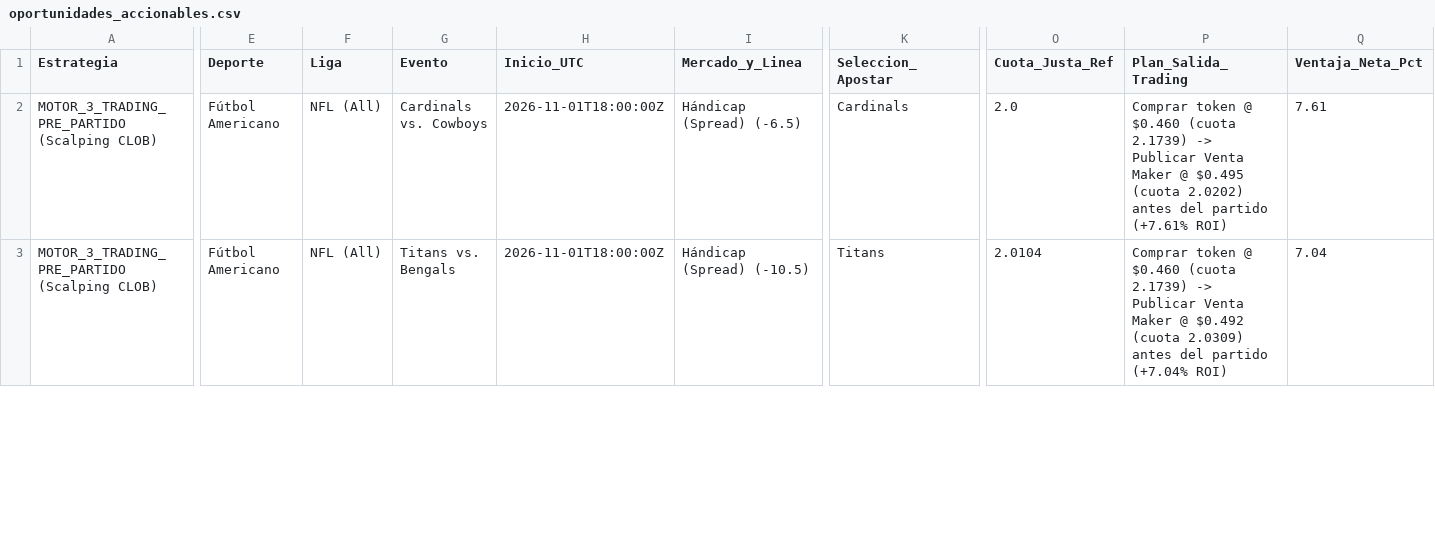
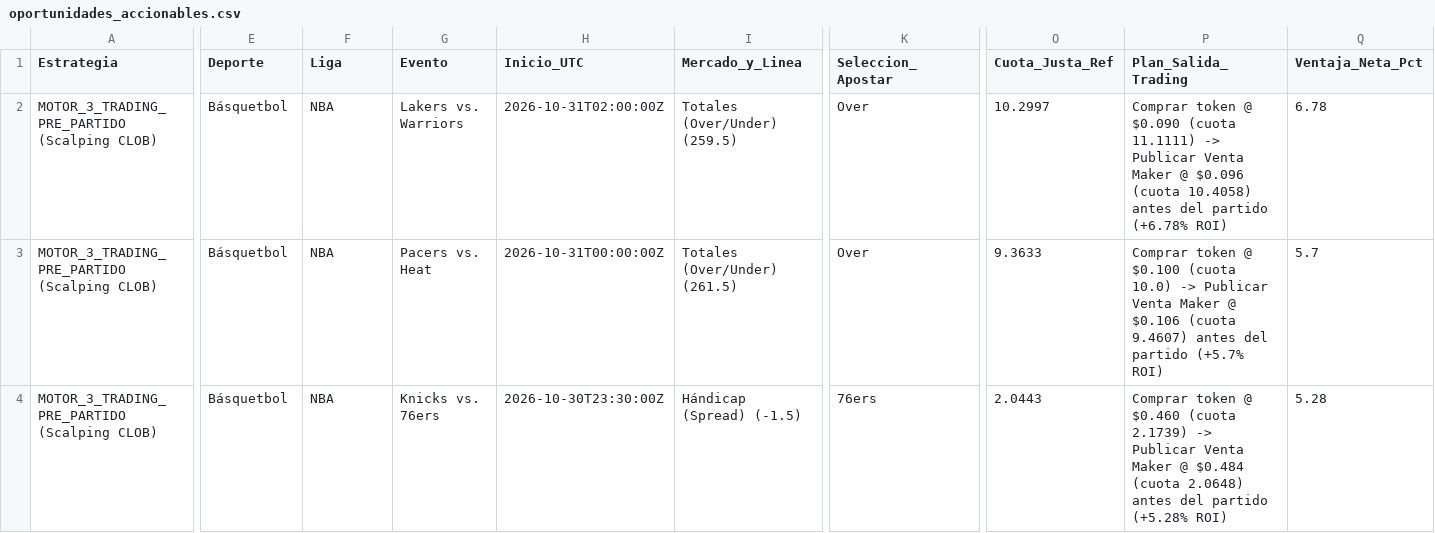
Before and after one commit to pochopablo1/quant-sports-es, a CSV file: datos/oportunidades_accionables.csv, drawn as a sheet; only a part is shown, gaps mark what is left out; addresses are those after the commit; rows hold the shown columns only; the diff covers the shown part only; the diff names each change by its address in the sheet, - before the commit and + after, or states it on an @@ line.

```diff
--- a/datos/oportunidades_accionables.csv
+++ b/datos/oportunidades_accionables.csv
-E2 (Deporte): Fútbol Americano
+E2 (Deporte): Básquetbol
-F2 (Liga): NFL (All)
+F2 (Liga): NBA
-G2 (Evento): Cardinals vs. Cowboys
+G2 (Evento): Lakers vs. Warriors
-H2 (Inicio_UTC): 2026-11-01T18:00:00Z
+H2 (Inicio_UTC): 2026-10-31T02:00:00Z
-I2 (Mercado_y_Linea): Hándicap (Spread) (-6.5)
+I2 (Mercado_y_Linea): Totales (Over/Under) (259.5)
-K2 (Seleccion_Apostar): Cardinals
+K2 (Seleccion_Apostar): Over
-O2 (Cuota_Justa_Ref): 2.0
+O2 (Cuota_Justa_Ref): 10.2997
-P2 (Plan_Salida_Trading): …token @ $0.460 (cuota 2.1739) -> Publicar Venta Maker @ $0.495 (cuota 2.0202) antes del partido (+7.61% ROI)
+P2 (Plan_Salida_Trading): …token @ $0.090 (cuota 11.1111) -> Publicar Venta Maker @ $0.096 (cuota 10.4058) antes del partido (+6.78% ROI)
-Q2 (Ventaja_Neta_Pct): 7.61
+Q2 (Ventaja_Neta_Pct): 6.78
+row 3: MOTOR_3_TRADING_PRE_PARTIDO (Scalping CLOB) | Básquetbol | NBA | Pacers vs. Heat | 2026-10-31T00:00:00Z | Totales (Over/Under) (261.5) | Over | 9.3633 | Comprar token @ $0.100 (cuota 10.0) -> Publicar Venta Maker @ $0.106 (cuota 9.4607) antes del partido (+5.7% ROI) | 5.7
-E4 (Deporte): Fútbol Americano
+E4 (Deporte): Básquetbol
-F4 (Liga): NFL (All)
+F4 (Liga): NBA
-G4 (Evento): Titans vs. Bengals
+G4 (Evento): Knicks vs. 76ers
-H4 (Inicio_UTC): 2026-11-01T18:00:00Z
+H4 (Inicio_UTC): 2026-10-30T23:30:00Z
-I4 (Mercado_y_Linea): Hándicap (Spread) (-10.5)
+I4 (Mercado_y_Linea): Hándicap (Spread) (-1.5)
-K4 (Seleccion_Apostar): Titans
+K4 (Seleccion_Apostar): 76ers
-O4 (Cuota_Justa_Ref): 2.0104
+O4 (Cuota_Justa_Ref): 2.0443
-P4 (Plan_Salida_Trading): …Maker @ $0.492 (cuota 2.0309) antes del partido (+7.04% ROI)
+P4 (Plan_Salida_Trading): …Maker @ $0.484 (cuota 2.0648) antes del partido (+5.28% ROI)
-Q4 (Ventaja_Neta_Pct): 7.04
+Q4 (Ventaja_Neta_Pct): 5.28
```
Also changed, not shown: 3 added rows, 2 removed rows and 36 edited cells elsewhere in this file, datos/historial_ejecuciones.csv.
